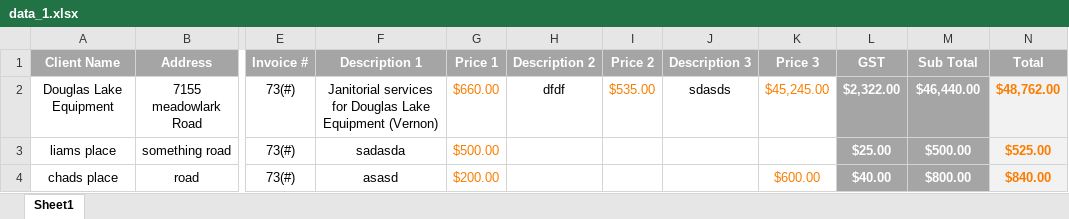
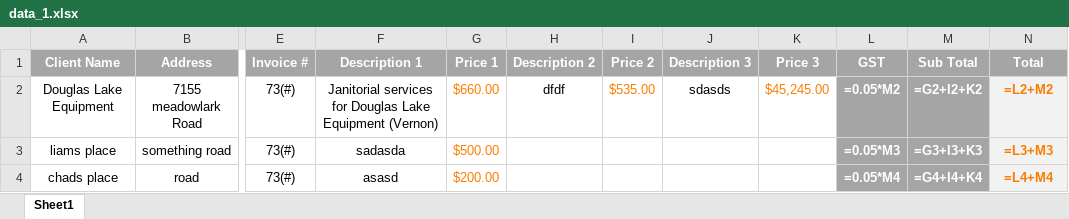
Before and after one commit to Chad-Glazier/invoice-maker, an Excel workbook: data/data_1.xlsx, sheet Sheet1, drawn as a sheet; only a part is shown, gaps mark what is left out; values as stored, in another font and other column widths than the file's, no borders; formulas without a stored value are shown as written; the diff names each change by its address in the sheet, - before the commit and + after, or states it on an @@ line.

Commit message:
excessively complicated (but functional) invoice object thing now exists

```diff
--- a/data/data_1.xlsx (sheet Sheet1)
+++ b/data/data_1.xlsx (sheet Sheet1)
-L2 (GST): $2,322.00
+L2 (GST): =0.05*M2
-M2 (Sub Total): $46,440.00
+M2 (Sub Total): =G2+I2+K2
-N2 (Total): $48,762.00
+N2 (Total): =L2+M2
-L3 (GST): $25.00
+L3 (GST): =0.05*M3
-M3 (Sub Total): $500.00
+M3 (Sub Total): =G3+I3+K3
-N3 (Total): $525.00
+N3 (Total): =L3+M3
-K4 (Price 3): $600.00
+K4 (Price 3): (empty)
-L4 (GST): $40.00
+L4 (GST): =0.05*M4
-M4 (Sub Total): $800.00
+M4 (Sub Total): =G4+I4+K4
-N4 (Total): $840.00
+N4 (Total): =L4+M4
```
Also changed, not shown: 5 other files.
